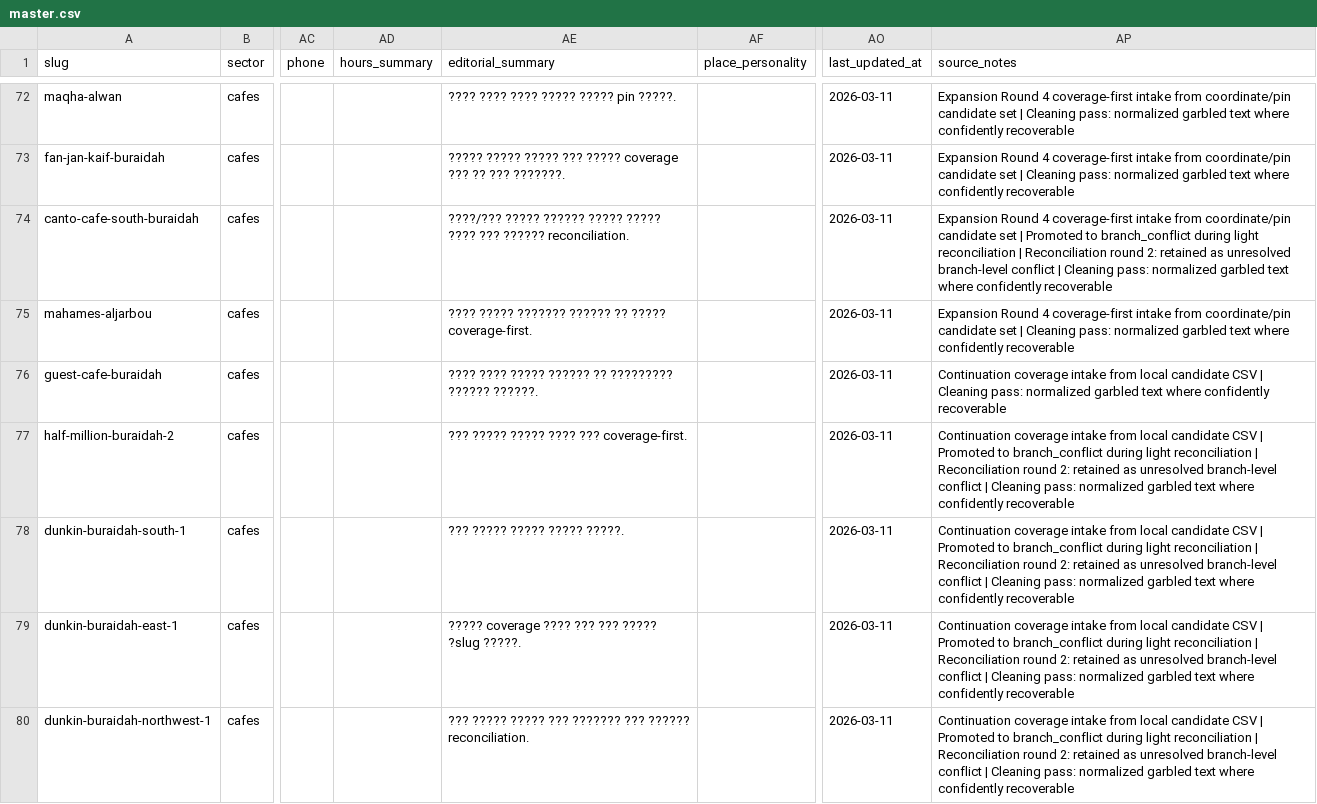
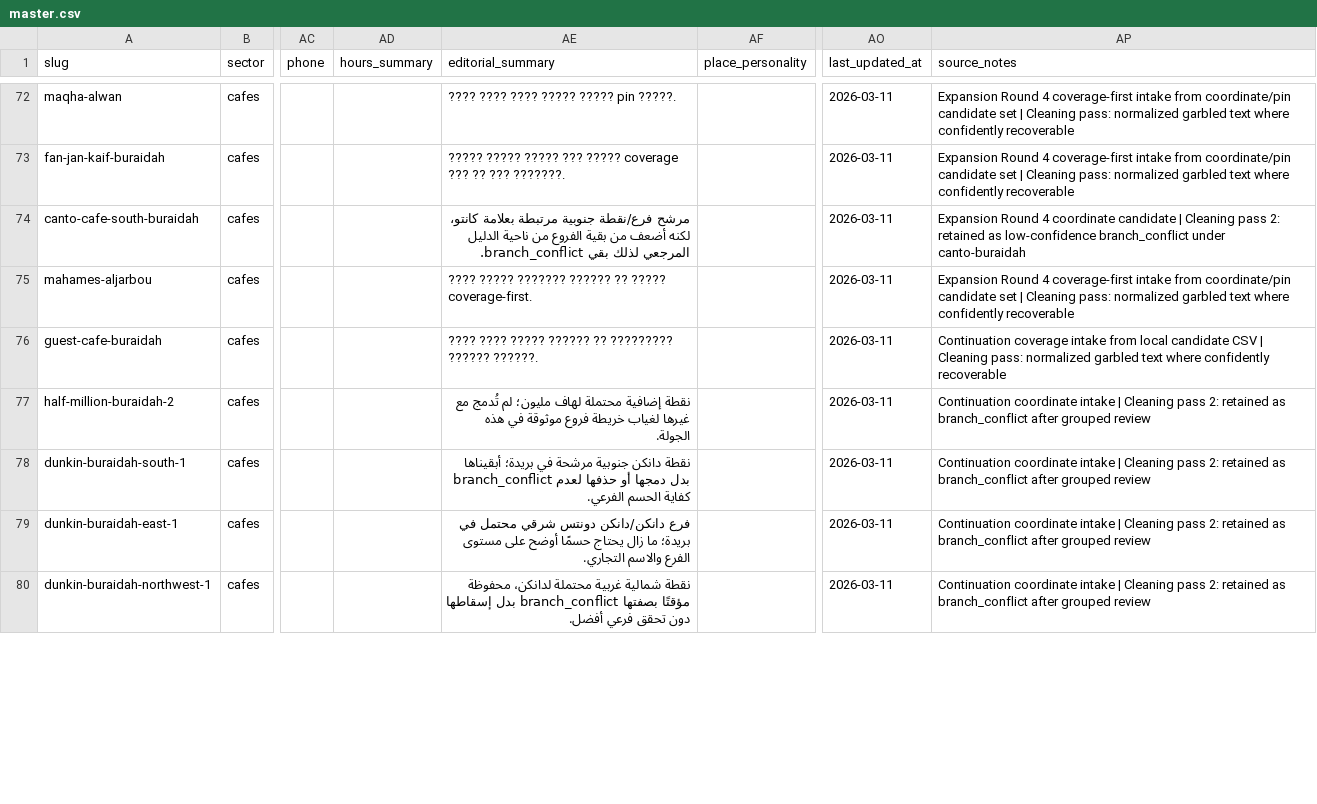
Before and after one commit to badroneai/daleely-buraidah-wiki, a CSV file: projects/daleely-buraidah/data/master.csv, drawn as a sheet; only a part is shown, gaps mark what is left out; the diff covers the shown part only; the diff names each change by its address in the sheet, - before the commit and + after, or states it on an @@ line.

Commit message:
daleely-buraidah: cleaning pass 2 branch conflict review

```diff
--- a/projects/daleely-buraidah/data/master.csv
+++ b/projects/daleely-buraidah/data/master.csv
-AE74 (editorial_summary): ????/??? ????? ?????? ????? ????? ???? ??? ?????? reconciliation.
+AE74 (editorial_summary): مرشح فرع/نقطة جنوبية مرتبطة بعلامة كانتو، لكنه أضعف من بقية الفروع من ناحية الدليل المرجعي لذلك بقي branch_conflict.
-AP74 (source_notes): …Round 4 coverage-first intake from coordinate/pin candidate set | Promoted to branch_conflict during light reconciliation | Reconciliation round 2: retained as unresolved branch-level conflict | Cleaning pass: normalized garbled text where confidently recoverable
+AP74 (source_notes): …Round 4 coordinate candidate | Cleaning pass 2: retained as low-confidence branch_conflict under canto-buraidah
-AE77 (editorial_summary): ??? ????? ????? ???? ??? coverage-first.
+AE77 (editorial_summary): نقطة إضافية محتملة لهاف مليون؛ لم تُدمج مع غيرها لغياب خريطة فروع موثوقة في هذه الجولة.
-AP77:AP80 (source_notes): Continuation coverage intake from local candidate CSV | Promoted to branch_conflict during light reconciliation | Reconciliation round 2: retained as unresolved branch-level conflict | Cleaning pass: normalized garbled text where confidently recoverable
+AP77:AP80 (source_notes): Continuation coordinate intake | Cleaning pass 2: retained as branch_conflict after grouped review
-AE78 (editorial_summary): ??? ????? ????? ????? ?????.
+AE78 (editorial_summary): نقطة دانكن جنوبية مرشحة في بريدة؛ أبقيناها branch_conflict بدل دمجها أو حذفها لعدم كفاية الحسم الفرعي.
-AE79 (editorial_summary): ????? coverage ???? ??? ??? ????? ?slug ?????.
+AE79 (editorial_summary): فرع دانكن/دانكن دونتس شرقي محتمل في بريدة؛ ما زال يحتاج حسمًا أوضح على مستوى الفرع والاسم التجاري.
-AE80 (editorial_summary): ??? ????? ????? ??? ??????? ??? ?????? reconciliation.
+AE80 (editorial_summary): نقطة شمالية غربية محتملة لدانكن، محفوظة مؤقتًا بصفتها branch_conflict بدل إسقاطها دون تحقق فرعي أفضل.
```
Also changed, not shown: 36 edited cells elsewhere in this file, 1 other file.
